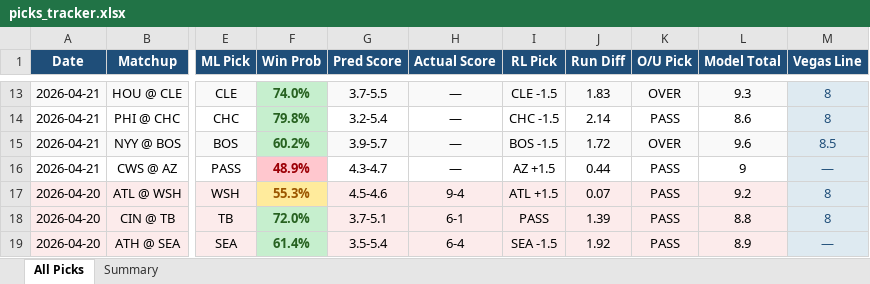
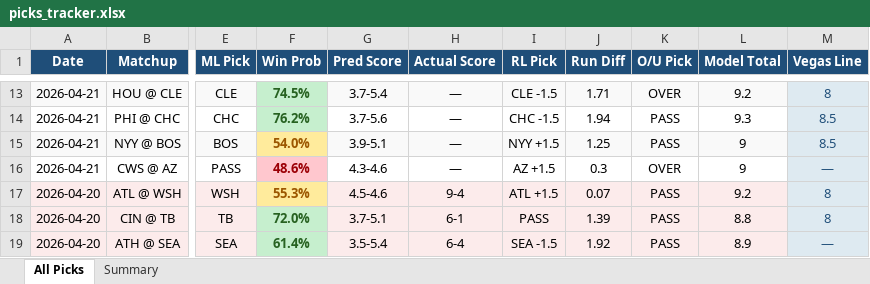
Before and after one commit to leod306/mlb-model, an Excel workbook: reports/picks_tracker.xlsx, sheet All Picks, drawn as a sheet; only a part is shown, gaps mark what is left out; values as stored, in another font and other column widths than the file's, no borders; the diff covers the shown part only; the diff names each change by its address in the sheet, - before the commit and + after, or states it on an @@ line.

```diff
--- a/reports/picks_tracker.xlsx (sheet All Picks)
+++ b/reports/picks_tracker.xlsx (sheet All Picks)
-F13 (Win Prob): 74.0%
+F13 (Win Prob): 74.5%
-G13 (Pred Score): 3.7-5.5
+G13 (Pred Score): 3.7-5.4
-J13 (Run Diff): 1.83
+J13 (Run Diff): 1.71
-L13 (Model Total): 9.3
+L13 (Model Total): 9.2
-F14 (Win Prob): 79.8%
+F14 (Win Prob): 76.2%
-G14 (Pred Score): 3.2-5.4
+G14 (Pred Score): 3.7-5.6
-J14 (Run Diff): 2.14
+J14 (Run Diff): 1.94
-L14 (Model Total): 8.6
+L14 (Model Total): 9.3
-M14 (Vegas Line): 8
+M14 (Vegas Line): 8.5
-F15 (Win Prob): 60.2%
+F15 (Win Prob): 54.0%
@@ F15 fill: #C6EFCE → #FFEB9C, text colour: #276221 → #9C5700 @@
-G15 (Pred Score): 3.9-5.7
+G15 (Pred Score): 3.9-5.1
-I15 (RL Pick): BOS -1.5
+I15 (RL Pick): NYY +1.5
-J15 (Run Diff): 1.72
+J15 (Run Diff): 1.25
-K15 (O/U Pick): OVER
+K15 (O/U Pick): PASS
-L15 (Model Total): 9.6
+L15 (Model Total): 9
-F16 (Win Prob): 48.9%
+F16 (Win Prob): 48.6%
-G16 (Pred Score): 4.3-4.7
+G16 (Pred Score): 4.3-4.6
-J16 (Run Diff): 0.44
+J16 (Run Diff): 0.3
-K16 (O/U Pick): PASS
+K16 (O/U Pick): OVER
```
Also changed, not shown: 56 edited cells and cell formats elsewhere in this sheet, 6 other files.
